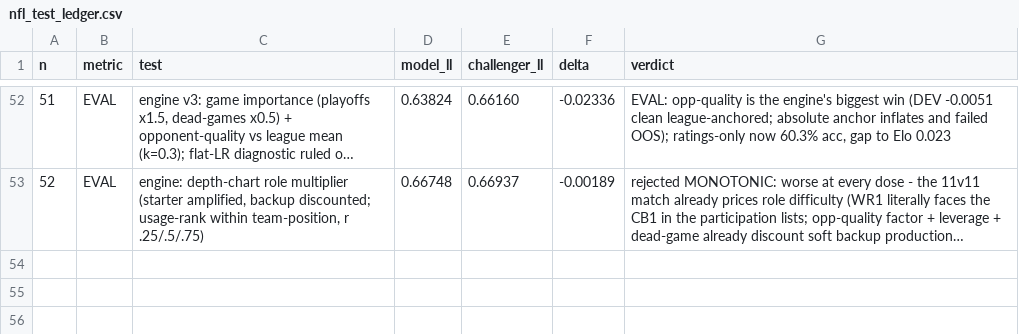
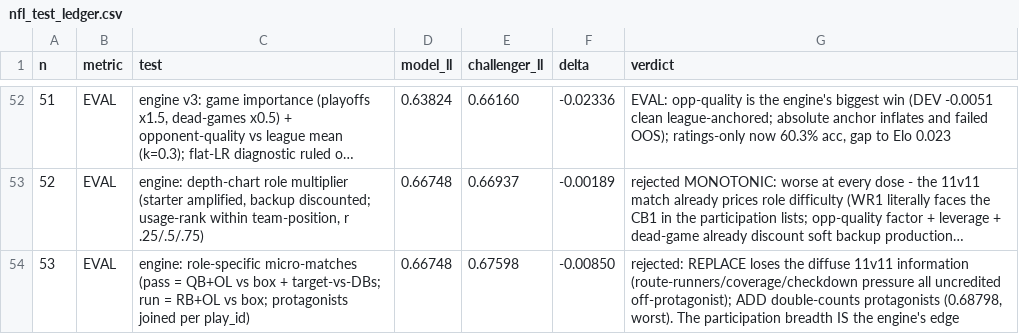
Before and after one commit to SamuelLachance/Sports-Odds-Algorithms, a CSV file: data/nfl_test_ledger.csv, drawn as a sheet; only a part is shown, gaps mark what is left out; long unchanged cells end in …; the diff names each change by its address in the sheet, - before the commit and + after, or states it on an @@ line.

```diff
--- a/data/nfl_test_ledger.csv
+++ b/data/nfl_test_ledger.csv
+row 54: 53 | EVAL | engine: role-specific micro-matches (pass = QB+OL vs box + target-vs-DBs; run = RB+OL vs box; protagonists joined per play_id) | 0.66748 | 0.67598 | -0.00850 | rejected: REPLACE loses the diffuse 11v11 information (route-runners/coverage/checkdown pressure all uncredited off-protagonist); ADD double-counts protagonists (0.68798, worst). The participation breadth IS the engine's edge
```
Also changed, not shown: 3 other files.
